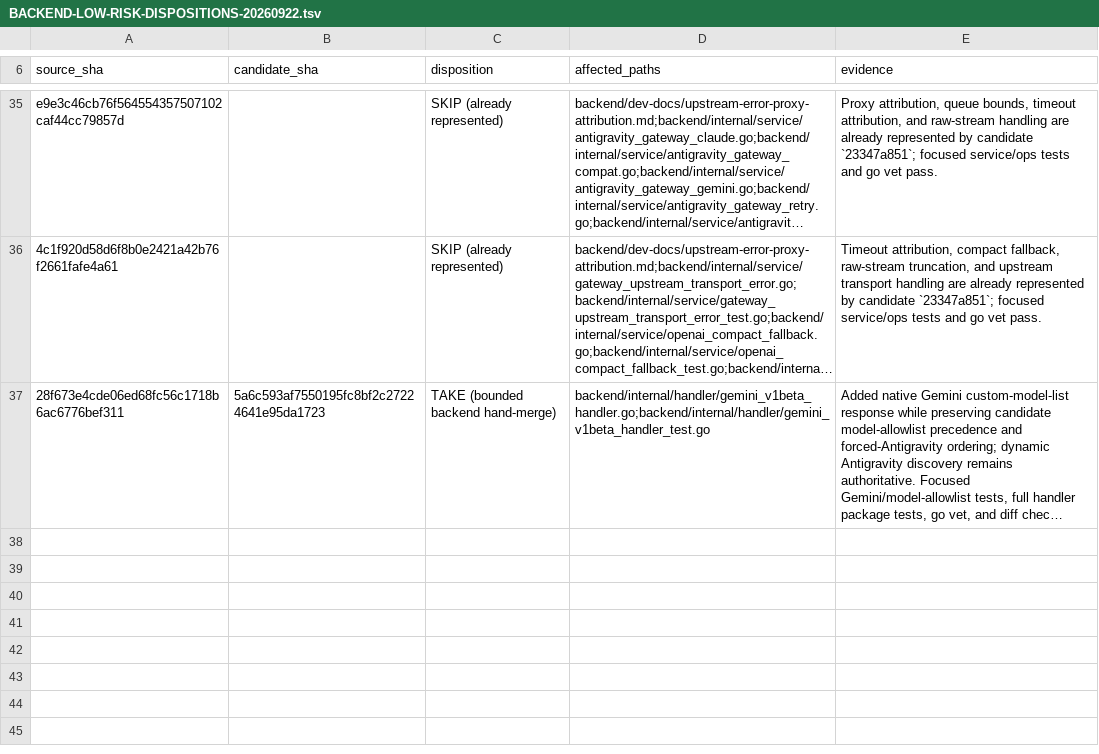
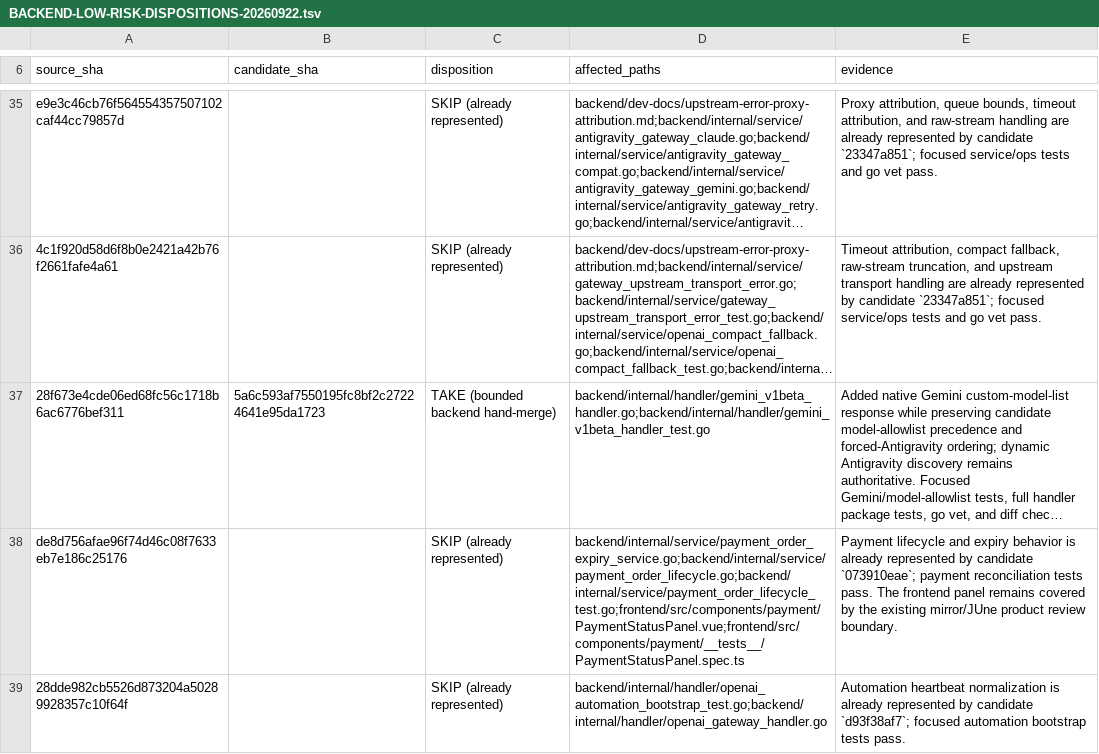
Before and after one commit to Open-Computer-AI/inferno, a TSV file: docs/superpowers/analysis/BACKEND-LOW-RISK-DISPOSITIONS-20260922.tsv, drawn as a sheet; only a part is shown, gaps mark what is left out; long unchanged cells end in …; the diff names each change by its address in the sheet, - before the commit and + after, or states it on an @@ line.

Commit message:
docs: record account menu and payment dispositions

```diff
--- a/docs/superpowers/analysis/BACKEND-LOW-RISK-DISPOSITIONS-20260922.tsv
+++ b/docs/superpowers/analysis/BACKEND-LOW-RISK-DISPOSITIONS-20260922.tsv
+row 38: de8d756afae96f74d46c08f7633eb7e186c25176 |  | SKIP (already represented) | backend/internal/service/payment_order_expiry_service.go;backend/internal/service/payment_order_lifecycle.go;backend/internal/service/payment_order_lifecycle_test.go;frontend/src/components/payment/PaymentStatusPanel.vue;frontend/src/components/payment/__tests__/PaymentStatusPanel.spec.ts | Payment lifecycle and expiry behavior is already represented by candidate `073910eae`; payment reconciliation tests pass. The frontend panel remains covered by the existing mirror/JUne product review boundary.
+row 39: 28dde982cb5526d873204a50289928357c10f64f |  | SKIP (already represented) | backend/internal/handler/openai_automation_bootstrap_test.go;backend/internal/handler/openai_gateway_handler.go | Automation heartbeat normalization is already represented by candidate `d93f38af7`; focused automation bootstrap tests pass.
```
Also changed, not shown: docs/superpowers/analysis/FRONTEND-MIRROR-DISPOSITIONS-20260922.tsv, 1 other file.
